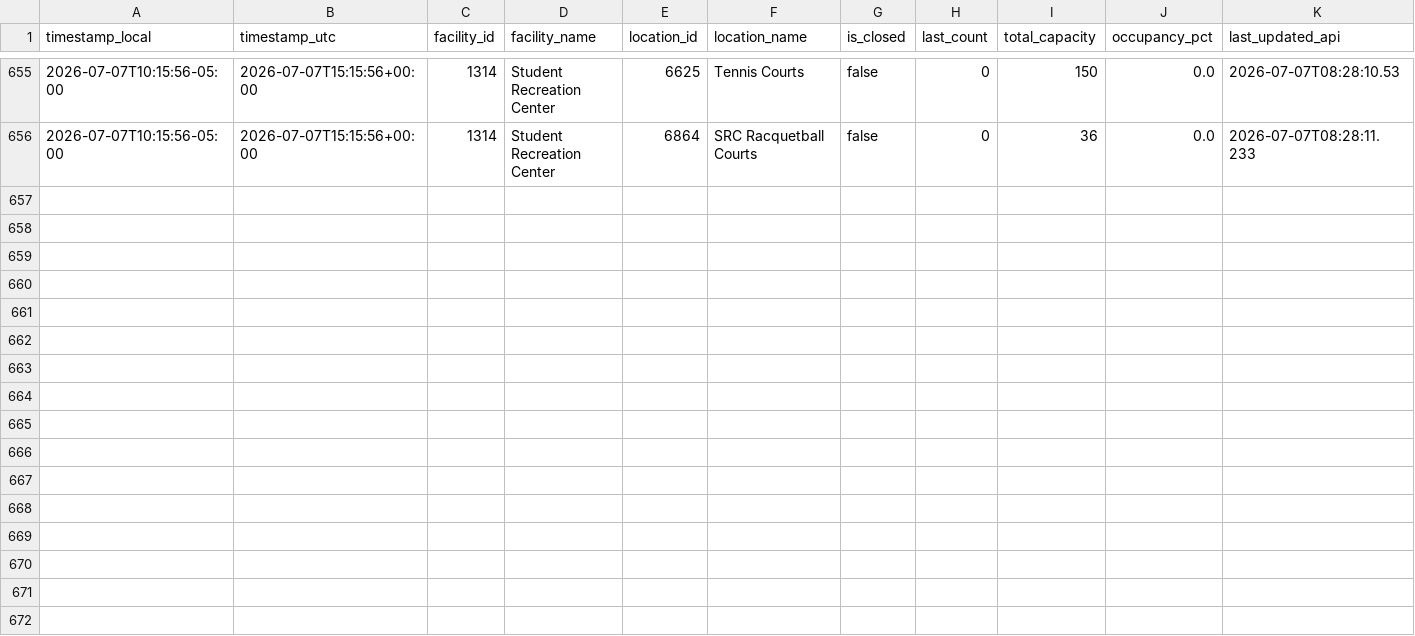
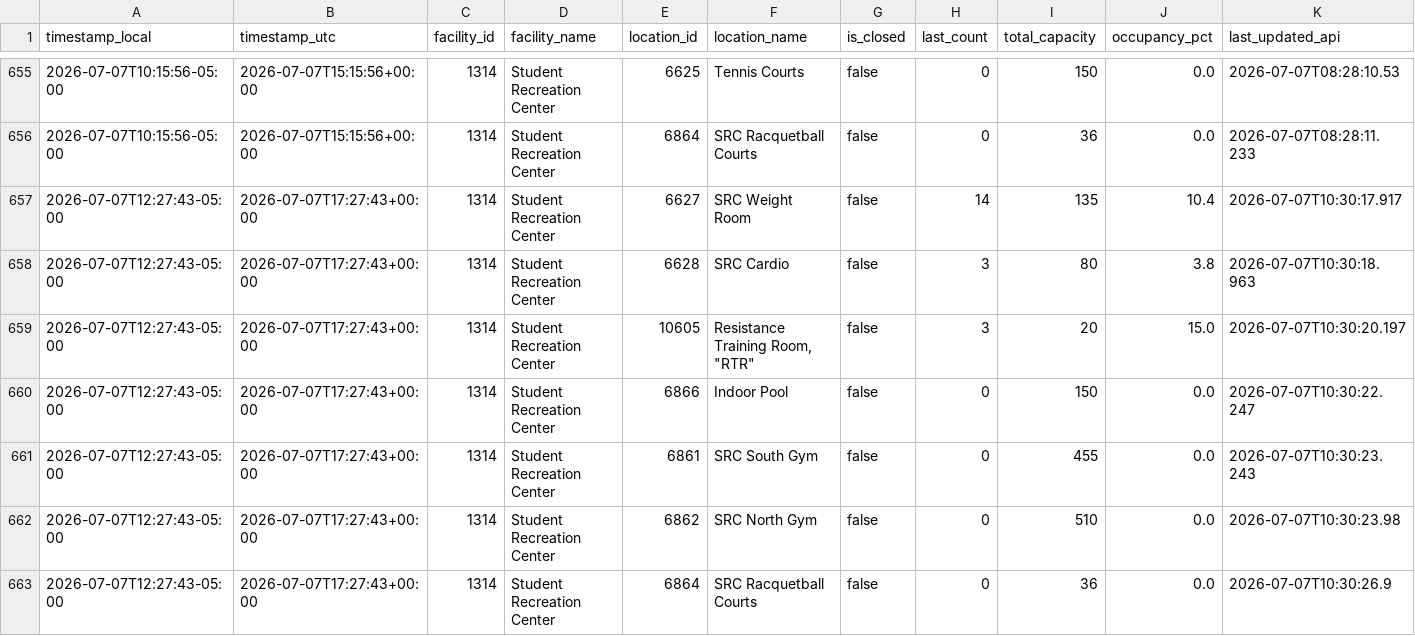
Before and after one commit to sandip1234-coder/occupancy_data_rec_center, a CSV file: data/occupancy.csv, drawn as a sheet; only a part is shown, gaps mark what is left out; rows hold the shown columns only; the diff names each change by its address in the sheet, - before the commit and + after, or states it on an @@ line.

```diff
--- a/data/occupancy.csv
+++ b/data/occupancy.csv
+row 657: 2026-07-07T12:27:43-05:00 | 2026-07-07T17:27:43+00:00 | 1314 | Student Recreation Center | 6627 | SRC Weight Room | false | 14 | 135 | 10.4 | 2026-07-07T10:30:17.917
+row 658: 2026-07-07T12:27:43-05:00 | 2026-07-07T17:27:43+00:00 | 1314 | Student Recreation Center | 6628 | SRC Cardio | false | 3 | 80 | 3.8 | 2026-07-07T10:30:18.963
+row 659: 2026-07-07T12:27:43-05:00 | 2026-07-07T17:27:43+00:00 | 1314 | Student Recreation Center | 10605 | Resistance Training Room, "RTR" | false | 3 | 20 | 15.0 | 2026-07-07T10:30:20.197
+row 660: 2026-07-07T12:27:43-05:00 | 2026-07-07T17:27:43+00:00 | 1314 | Student Recreation Center | 6866 | Indoor Pool | false | 0 | 150 | 0.0 | 2026-07-07T10:30:22.247
+row 661: 2026-07-07T12:27:43-05:00 | 2026-07-07T17:27:43+00:00 | 1314 | Student Recreation Center | 6861 | SRC South Gym | false | 0 | 455 | 0.0 | 2026-07-07T10:30:23.243
+row 662: 2026-07-07T12:27:43-05:00 | 2026-07-07T17:27:43+00:00 | 1314 | Student Recreation Center | 6862 | SRC North Gym | false | 0 | 510 | 0.0 | 2026-07-07T10:30:23.98
+row 663: 2026-07-07T12:27:43-05:00 | 2026-07-07T17:27:43+00:00 | 1314 | Student Recreation Center | 6864 | SRC Racquetball Courts | false | 0 | 36 | 0.0 | 2026-07-07T10:30:26.9
```
